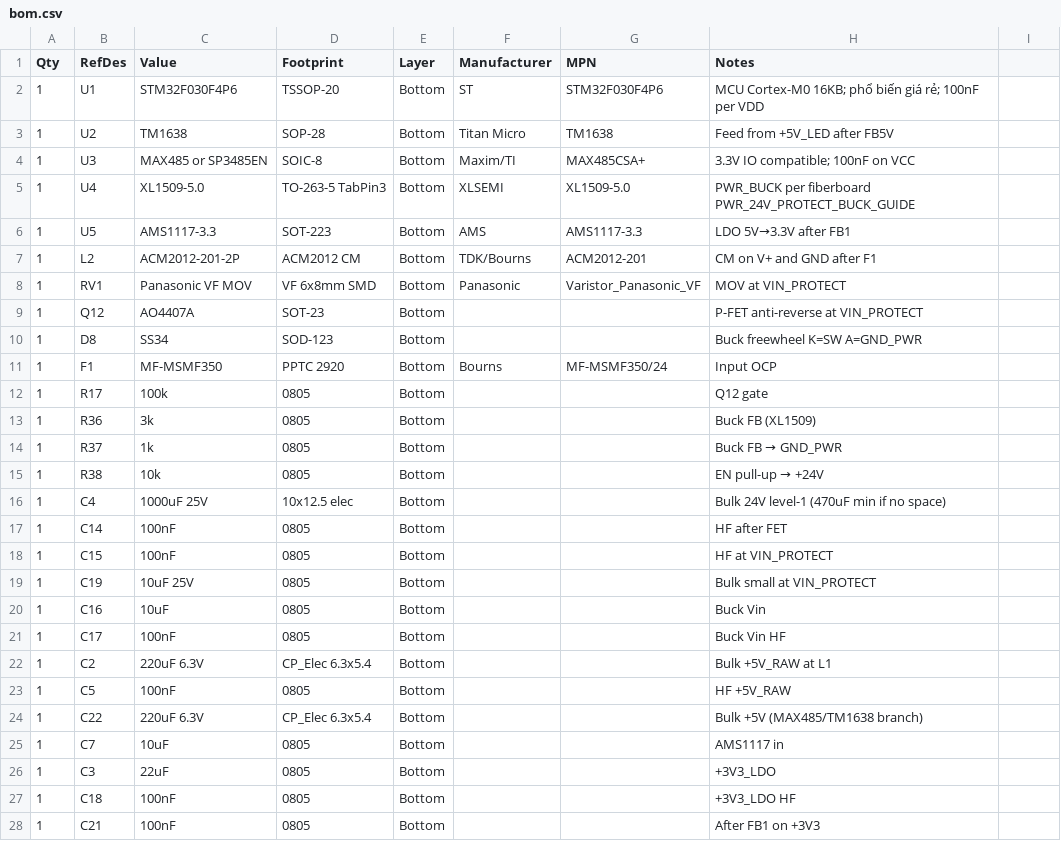
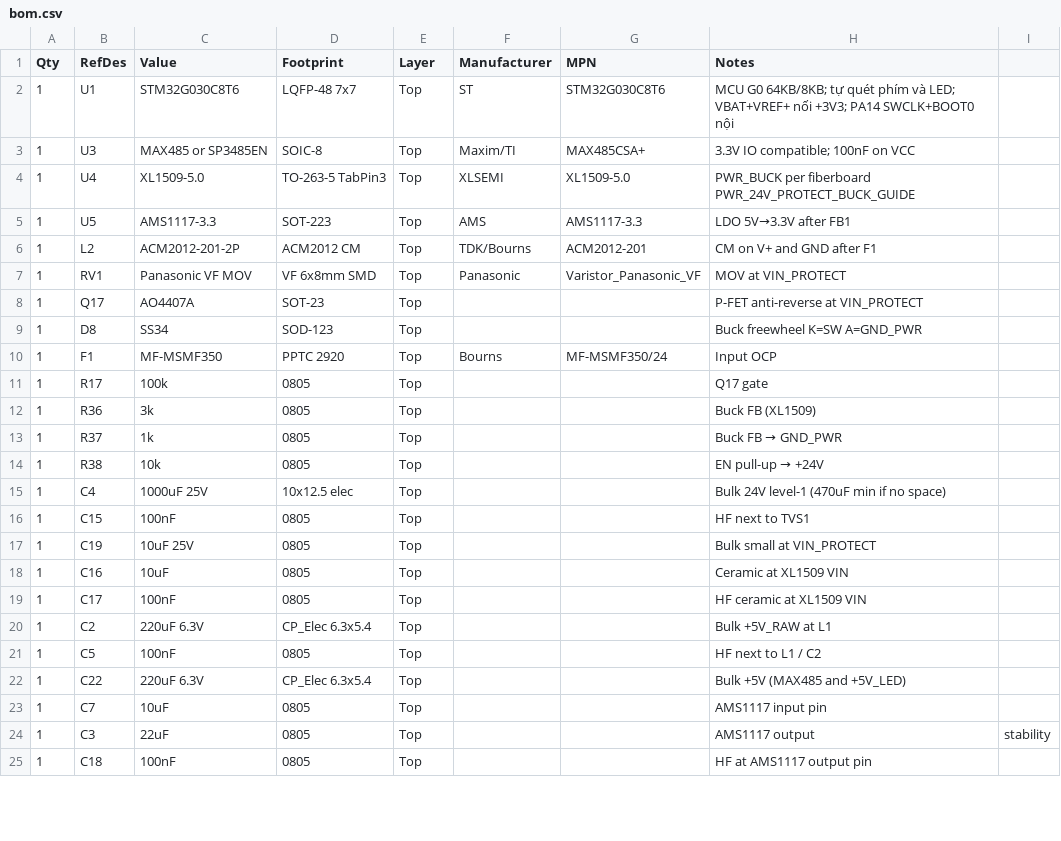
Before and after one commit to nguyenduchan/keyboard_rs485, a CSV file: hardware/bom.csv, drawn as a sheet; only a part is shown; the diff covers the shown part only.

```diff
--- a/hardware/bom.csv
+++ b/hardware/bom.csv
@@ -1,28 +1,25 @@
 Qty,RefDes,Value,Footprint,Layer,Manufacturer,MPN,Notes
-1,U1,STM32F030F4P6,TSSOP-20,Bottom,ST,STM32F030F4P6,MCU Cortex-M0 16KB; phổ biến giá rẻ; 100nF per VDD
-1,U2,TM1638,SOP-28,Bottom,Titan Micro,TM1638,Feed from +5V_LED after FB5V
-1,U3,MAX485 or SP3485EN,SOIC-8,Bottom,Maxim/TI,MAX485CSA+,3.3V IO compatible; 100nF on VCC
-1,U4,XL1509-5.0,TO-263-5 TabPin3,Bottom,XLSEMI,XL1509-5.0,PWR_BUCK per fiberboard PWR_24V_PROTECT_BUCK_GUIDE
-1,U5,AMS1117-3.3,SOT-223,Bottom,AMS,AMS1117-3.3,LDO 5V→3.3V after FB1
-1,L2,ACM2012-201-2P,ACM2012 CM,Bottom,TDK/Bourns,ACM2012-201,CM on V+ and GND after F1
-1,RV1,Panasonic VF MOV,VF 6x8mm SMD,Bottom,Panasonic,Varistor_Panasonic_VF,MOV at VIN_PROTECT
-1,Q12,AO4407A,SOT-23,Bottom,,,P-FET anti-reverse at VIN_PROTECT
-1,D8,SS34,SOD-123,Bottom,,,Buck freewheel K=SW A=GND_PWR
-1,F1,MF-MSMF350,PPTC 2920,Bottom,Bourns,MF-MSMF350/24,Input OCP
-1,R17,100k,0805,Bottom,,,Q12 gate
-1,R36,3k,0805,Bottom,,,Buck FB (XL1509)
-1,R37,1k,0805,Bottom,,,Buck FB → GND_PWR
-1,R38,10k,0805,Bottom,,,EN pull-up → +24V
-1,C4,1000uF 25V,10x12.5 elec,Bottom,,,Bulk 24V level-1 (470uF min if no space)
-1,C14,100nF,0805,Bottom,,,HF after FET
-1,C15,100nF,0805,Bottom,,,HF at VIN_PROTECT
-1,C19,10uF 25V,0805,Bottom,,,Bulk small at VIN_PROTECT
-1,C16,10uF,0805,Bottom,,,Buck Vin
-1,C17,100nF,0805,Bottom,,,Buck Vin HF
-1,C2,220uF 6.3V,CP_Elec 6.3x5.4,Bottom,,,Bulk +5V_RAW at L1
-1,C5,100nF,0805,Bottom,,,HF +5V_RAW
-1,C22,220uF 6.3V,CP_Elec 6.3x5.4,Bottom,,,Bulk +5V (MAX485/TM1638 branch)
-1,C7,10uF,0805,Bottom,,,AMS1117 in
-1,C3,22uF,0805,Bottom,,,+3V3_LDO
-1,C18,100nF,0805,Bottom,,,+3V3_LDO HF
-1,C21,100nF,0805,Bottom,,,After FB1 on +3V3
+1,U1,STM32G030C8T6,LQFP-48 7x7,Top,ST,STM32G030C8T6,MCU G0 64KB/8KB; tự quét phím và LED; VBAT+VREF+ nối +3V3; PA14 SWCLK+BOOT0 nội
+1,U3,MAX485 or SP3485EN,SOIC-8,Top,Maxim/TI,MAX485CSA+,3.3V IO compatible; 100nF on VCC
+1,U4,XL1509-5.0,TO-263-5 TabPin3,Top,XLSEMI,XL1509-5.0,PWR_BUCK per fiberboard PWR_24V_PROTECT_BUCK_GUIDE
+1,U5,AMS1117-3.3,SOT-223,Top,AMS,AMS1117-3.3,LDO 5V→3.3V after FB1
+1,L2,ACM2012-201-2P,ACM2012 CM,Top,TDK/Bourns,ACM2012-201,CM on V+ and GND after F1
+1,RV1,Panasonic VF MOV,VF 6x8mm SMD,Top,Panasonic,Varistor_Panasonic_VF,MOV at VIN_PROTECT
+1,Q17,AO4407A,SOT-23,Top,,,P-FET anti-reverse at VIN_PROTECT
+1,D8,SS34,SOD-123,Top,,,Buck freewheel K=SW A=GND_PWR
+1,F1,MF-MSMF350,PPTC 2920,Top,Bourns,MF-MSMF350/24,Input OCP
+1,R17,100k,0805,Top,,,Q17 gate
+1,R36,3k,0805,Top,,,Buck FB (XL1509)
+1,R37,1k,0805,Top,,,Buck FB → GND_PWR
+1,R38,10k,0805,Top,,,EN pull-up → +24V
+1,C4,1000uF 25V,10x12.5 elec,Top,,,Bulk 24V level-1 (470uF min if no space)
+1,C15,100nF,0805,Top,,,HF next to TVS1
+1,C19,10uF 25V,0805,Top,,,Bulk small at VIN_PROTECT
+1,C16,10uF,0805,Top,,,Ceramic at XL1509 VIN
+1,C17,100nF,0805,Top,,,HF ceramic at XL1509 VIN
+1,C2,220uF 6.3V,CP_Elec 6.3x5.4,Top,,,Bulk +5V_RAW at L1
+1,C5,100nF,0805,Top,,,HF next to L1 / C2
+1,C22,220uF 6.3V,CP_Elec 6.3x5.4,Top,,,Bulk +5V (MAX485 and +5V_LED)
+1,C7,10uF,0805,Top,,,AMS1117 input pin
+1,C3,22uF,0805,Top,,,AMS1117 output, stability
+1,C18,100nF,0805,Top,,,HF at AMS1117 output pin
```
Also changed, not shown: 4 added rows, 9 removed rows and 41 edited cells elsewhere in this file, 29 other files.
